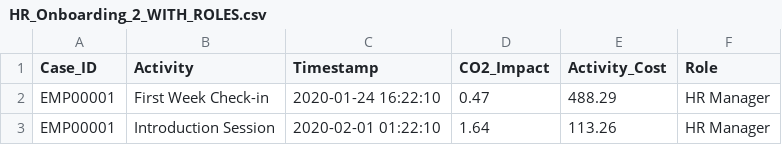
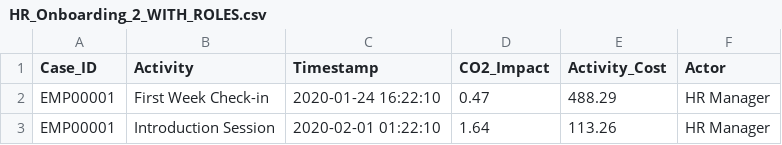
Before and after one commit to stevenld165/se-4485-group-10-business-process-mining-software-project, a CSV file: server/examples/HR_Onboarding_2_WITH_ROLES.csv, drawn as a sheet; only a part is shown.

```diff
--- a/server/examples/HR_Onboarding_2_WITH_ROLES.csv
+++ b/server/examples/HR_Onboarding_2_WITH_ROLES.csv
@@ -1,2 +1,2 @@
-Case_ID,Activity,Timestamp,CO2_Impact,Activity_Cost,Role
+Case_ID,Activity,Timestamp,CO2_Impact,Activity_Cost,Actor
 EMP00001,First Week Check-in,2020-01-24 16:22:10,0.47,488.29,HR Manager
```
Also changed, not shown: server/examples/HR_Onboarding_WITH_BRANCHES_AND_LOOPS.csv, 50 other files.
